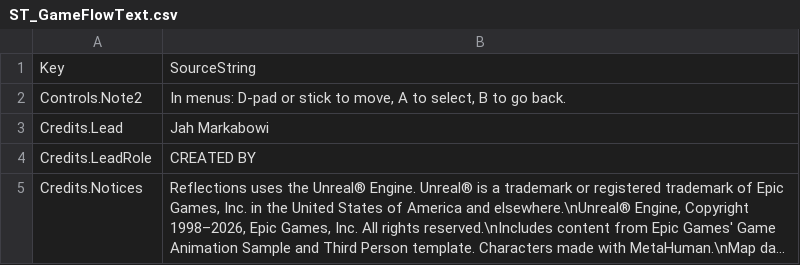
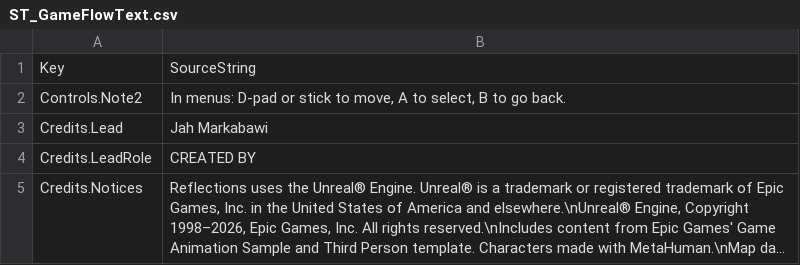
Before and after one commit to zachrizzo/reflections, a CSV file: ArtDirection/GameFlow/ST_GameFlowText.csv, drawn as a sheet; only a part is shown; long unchanged cells end in ….

```diff
--- a/ArtDirection/GameFlow/ST_GameFlowText.csv
+++ b/ArtDirection/GameFlow/ST_GameFlowText.csv
@@ -2,3 +2,3 @@
 "Controls.Note2","In menus: D-pad or stick to move, A to select, B to go back."
-"Credits.Lead","Jah Markabowi"
+"Credits.Lead","Jah Markabawi"
 "Credits.LeadRole","CREATED BY"
```
Also changed, not shown: 18 other files.
